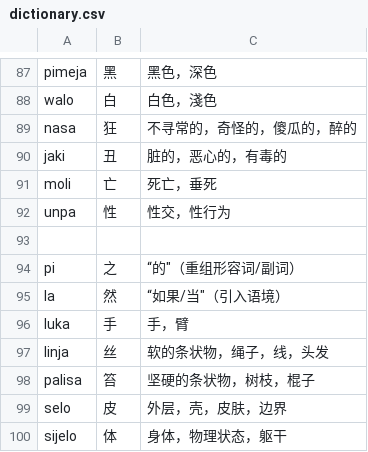
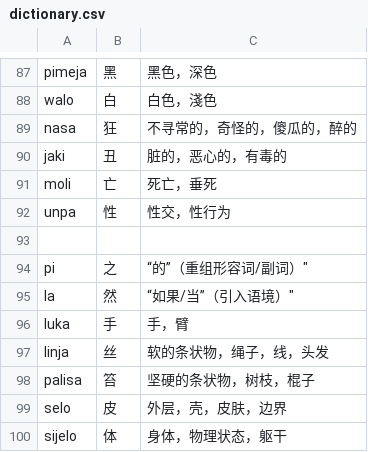
Before and after one commit to MauritiusChief/Kepeken-ilo-nasin-Translator, a CSV file: dictionary.csv, drawn as a sheet; only a part is shown, gaps mark what is left out.

```diff
--- a/dictionary.csv
+++ b/dictionary.csv
@@ -93,4 +93,4 @@ unpa,性,性交，性行为
 
-pi,之,"“的""（重组形容词/副词）"
-la,然,"“如果/当""（引入语境）"
+pi,之,"“的”"（重组形容词/副词）"
+la,然,"“如果/当”"（引入语境）"
 luka,手,手，臂
```
Also changed, not shown: 3 other files.
